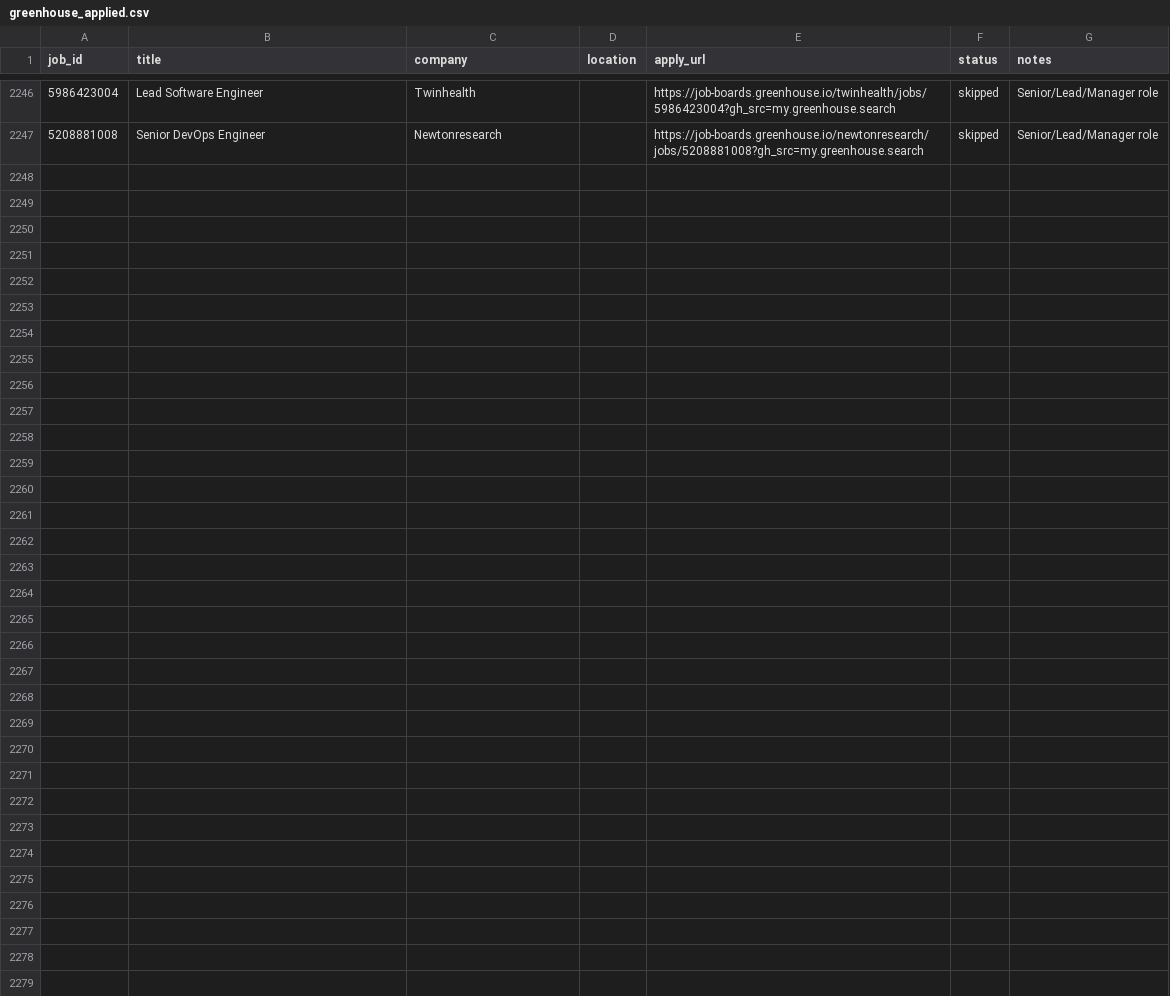
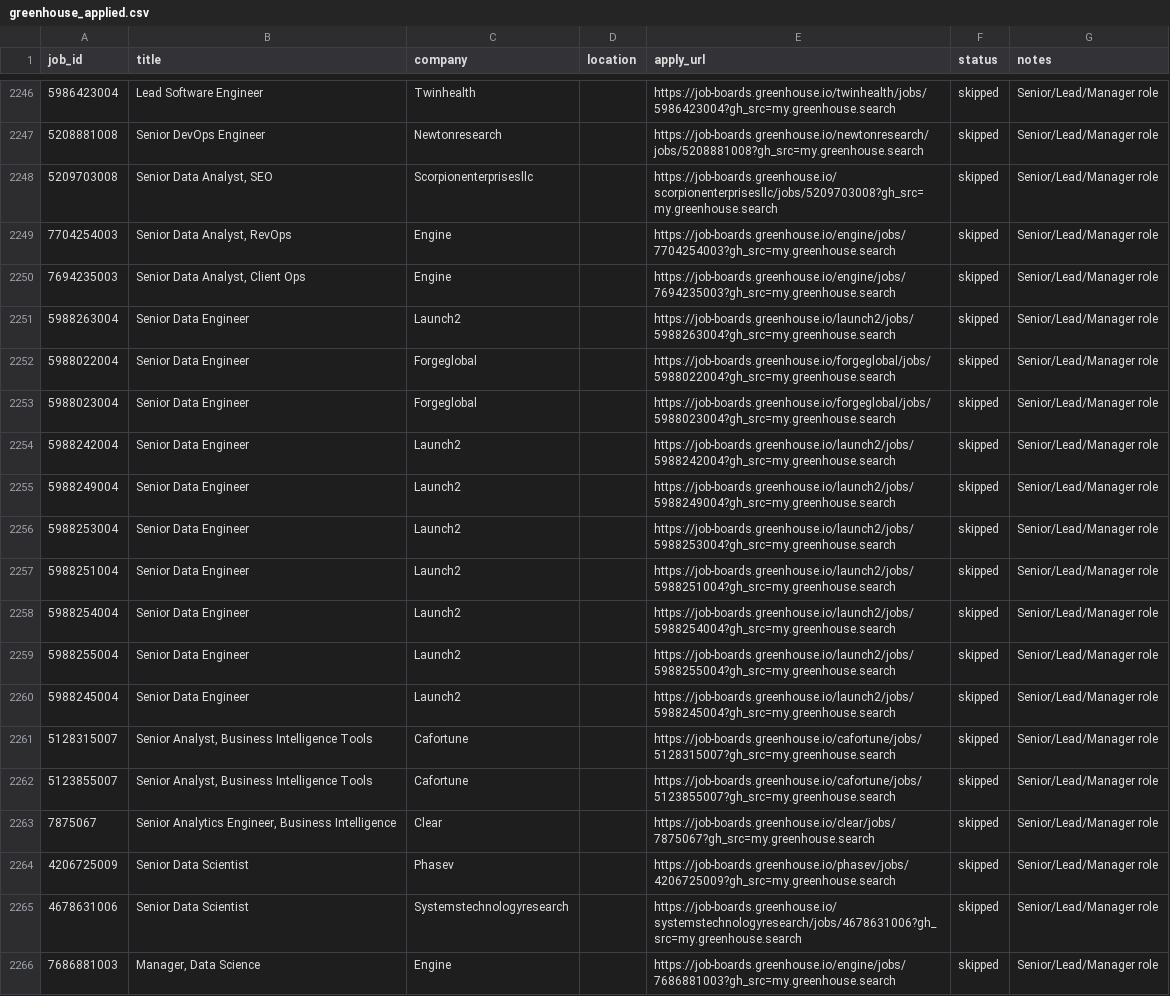
Before and after one commit to OzSpidey/Job_Automation, a CSV file: csv/greenhouse_applied.csv, drawn as a sheet; only a part is shown, gaps mark what is left out; the diff covers the shown part only; the diff names each change by its address in the sheet, - before the commit and + after, or states it on an @@ line.

```diff
--- a/csv/greenhouse_applied.csv
+++ b/csv/greenhouse_applied.csv
+row 2248: 5209703008 | Senior Data Analyst, SEO | Scorpionenterprisesllc |  | https://job-boards.greenhouse.io/scorpionenterprisesllc/jobs/5209703008?gh_src=my.greenhouse.search | skipped | Senior/Lead/Manager role
+row 2249: 7704254003 | Senior Data Analyst, RevOps | Engine |  | https://job-boards.greenhouse.io/engine/jobs/7704254003?gh_src=my.greenhouse.search | skipped | Senior/Lead/Manager role
+row 2250: 7694235003 | Senior Data Analyst, Client Ops | Engine |  | https://job-boards.greenhouse.io/engine/jobs/7694235003?gh_src=my.greenhouse.search | skipped | Senior/Lead/Manager role
+row 2251: 5988263004 | Senior Data Engineer | Launch2 |  | https://job-boards.greenhouse.io/launch2/jobs/5988263004?gh_src=my.greenhouse.search | skipped | Senior/Lead/Manager role
+row 2252: 5988022004 | Senior Data Engineer | Forgeglobal |  | https://job-boards.greenhouse.io/forgeglobal/jobs/5988022004?gh_src=my.greenhouse.search | skipped | Senior/Lead/Manager role
+row 2253: 5988023004 | Senior Data Engineer | Forgeglobal |  | https://job-boards.greenhouse.io/forgeglobal/jobs/5988023004?gh_src=my.greenhouse.search | skipped | Senior/Lead/Manager role
+row 2254: 5988242004 | Senior Data Engineer | Launch2 |  | https://job-boards.greenhouse.io/launch2/jobs/5988242004?gh_src=my.greenhouse.search | skipped | Senior/Lead/Manager role
+row 2255: 5988249004 | Senior Data Engineer | Launch2 |  | https://job-boards.greenhouse.io/launch2/jobs/5988249004?gh_src=my.greenhouse.search | skipped | Senior/Lead/Manager role
+row 2256: 5988253004 | Senior Data Engineer | Launch2 |  | https://job-boards.greenhouse.io/launch2/jobs/5988253004?gh_src=my.greenhouse.search | skipped | Senior/Lead/Manager role
+row 2257: 5988251004 | Senior Data Engineer | Launch2 |  | https://job-boards.greenhouse.io/launch2/jobs/5988251004?gh_src=my.greenhouse.search | skipped | Senior/Lead/Manager role
+row 2258: 5988254004 | Senior Data Engineer | Launch2 |  | https://job-boards.greenhouse.io/launch2/jobs/5988254004?gh_src=my.greenhouse.search | skipped | Senior/Lead/Manager role
+row 2259: 5988255004 | Senior Data Engineer | Launch2 |  | https://job-boards.greenhouse.io/launch2/jobs/5988255004?gh_src=my.greenhouse.search | skipped | Senior/Lead/Manager role
+row 2260: 5988245004 | Senior Data Engineer | Launch2 |  | https://job-boards.greenhouse.io/launch2/jobs/5988245004?gh_src=my.greenhouse.search | skipped | Senior/Lead/Manager role
+row 2261: 5128315007 | Senior Analyst, Business Intelligence Tools | Cafortune |  | https://job-boards.greenhouse.io/cafortune/jobs/5128315007?gh_src=my.greenhouse.search | skipped | Senior/Lead/Manager role
+row 2262: 5123855007 | Senior Analyst, Business Intelligence Tools | Cafortune |  | https://job-boards.greenhouse.io/cafortune/jobs/5123855007?gh_src=my.greenhouse.search | skipped | Senior/Lead/Manager role
+row 2263: 7875067 | Senior Analytics Engineer, Business Intelligence | Clear |  | https://job-boards.greenhouse.io/clear/jobs/7875067?gh_src=my.greenhouse.search | skipped | Senior/Lead/Manager role
+row 2264: 4206725009 | Senior Data Scientist | Phasev |  | https://job-boards.greenhouse.io/phasev/jobs/4206725009?gh_src=my.greenhouse.search | skipped | Senior/Lead/Manager role
+row 2265: 4678631006 | Senior Data Scientist | Systemstechnologyresearch |  | https://job-boards.greenhouse.io/systemstechnologyresearch/jobs/4678631006?gh_src=my.greenhouse.search | skipped | Senior/Lead/Manager role
+row 2266: 7686881003 | Manager, Data Science | Engine |  | https://job-boards.greenhouse.io/engine/jobs/7686881003?gh_src=my.greenhouse.search | skipped | Senior/Lead/Manager role
```
Also changed, not shown: 10 added rows elsewhere in this file, 1 other file.
